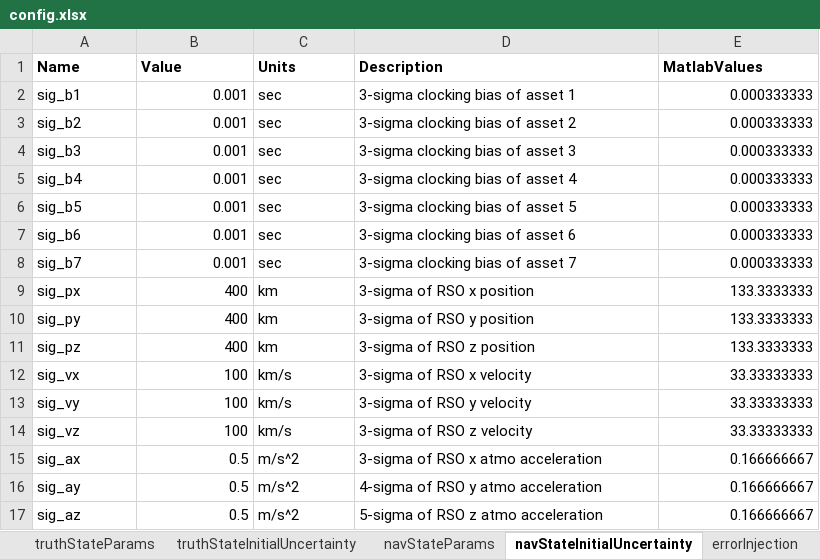
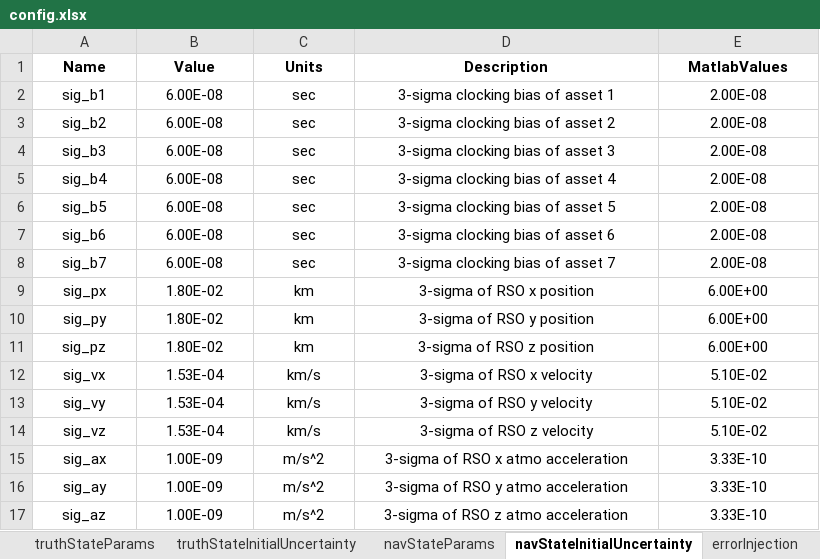
Before and after one commit to ZachMontgomery/Montgomery_SpaceDomainAwareness, an Excel workbook: config.xlsx, sheet navStateInitialUncertainty, drawn as a sheet; values as stored, in another font and other column widths than the file's, no borders; the diff names each change by its address in the sheet, - before the commit and + after, or states it on an @@ line.

```diff
--- a/config.xlsx (sheet navStateInitialUncertainty)
+++ b/config.xlsx (sheet navStateInitialUncertainty)
-A1:E1 alignment: left
+A1:E1 alignment: center
-A2:A17 alignment: left
+A2:A17 alignment: center
-B2:B8 (Value): 0.001
+B2:B8 (Value): 6.00E-08
-B2:B17 alignment: right
+B2:B17 alignment: center
-C2:D17 alignment: left
+C2:D17 alignment: center
-E2:E8 (MatlabValues): 0.000333333
+E2:E8 (MatlabValues): 2.00E-08
-E2:E17 alignment: right
+E2:E17 alignment: center
-B9:B11 (Value): 400
+B9:B11 (Value): 1.80E-02
-E9:E11 (MatlabValues): 133.3333333
+E9:E11 (MatlabValues): 6.00E+00
-B12:B14 (Value): 100
+B12:B14 (Value): 1.53E-04
-E12:E14 (MatlabValues): 33.33333333
+E12:E14 (MatlabValues): 5.10E-02
-B15:B17 (Value): 0.5
+B15:B17 (Value): 1.00E-09
-E15:E17 (MatlabValues): 0.166666667
+E15:E17 (MatlabValues): 3.33E-10
-D16 (Description): 4-sigma of RSO y atmo acceleration
+D16 (Description): 3-sigma of RSO y atmo acceleration
-D17 (Description): 5-sigma of RSO z atmo acceleration
+D17 (Description): 3-sigma of RSO z atmo acceleration
```
Also changed, not shown: sheet navStateParams, sheet truthStateInitialUncertainty, sheet truthStateParams, sheet general, sheet initialConditions, 9 other files.
